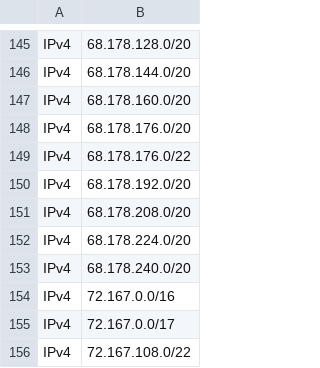
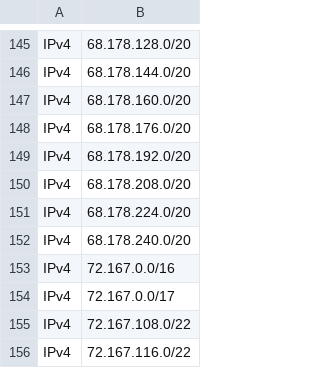
Before and after one commit to disposable/cloud-ip-ranges, a CSV file: csv/godaddy.csv, drawn as a sheet; only a part is shown, gaps mark what is left out; the shorter side is filled out with more unchanged rows.

Commit message:
Updated aws,starlink,vercel_aws,heroku_aws,godaddy,alibaba,ucloud,meta_crawler,huawei_cloud (IPv4: 14213, IPv6: 4099)
INFO - Saved aws.json [IPv4: 7167, IPv6: 2333]
INFO - Saved starlink.json [IPv4: 2257, IPv6: 714]
INFO - Saved vercel-aws.json [IPv4: 1090, IPv6: 146]
INFO - Saved heroku-aws.json [IPv4: 1177, IPv6: 384]
INFO - Saved godaddy.json [IPv4: 181, IPv6: 11]
INFO - Saved alibaba.json [IPv4: 897, IPv6: 86]
INFO - Saved ucloud.json [IPv4: 690, IPv6: 6]
INFO - Saved meta-crawler.json [IPv4: 227, IPv6: 337]
INFO - Saved huawei-cloud.json [IPv4: 527, IPv6: 82]

```diff
--- a/csv/godaddy.csv
+++ b/csv/godaddy.csv
@@ -148,3 +148,2 @@ IPv4,68.178.160.0/20
 IPv4,68.178.176.0/20
-IPv4,68.178.176.0/22
 IPv4,68.178.192.0/20
```
Also changed, not shown: csv/alibaba.csv, csv/heroku-aws.csv, 26 other files.
